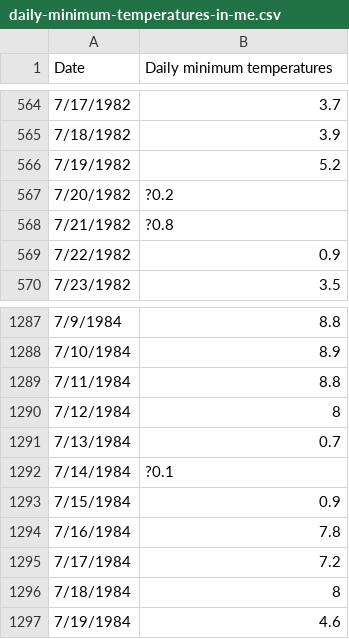
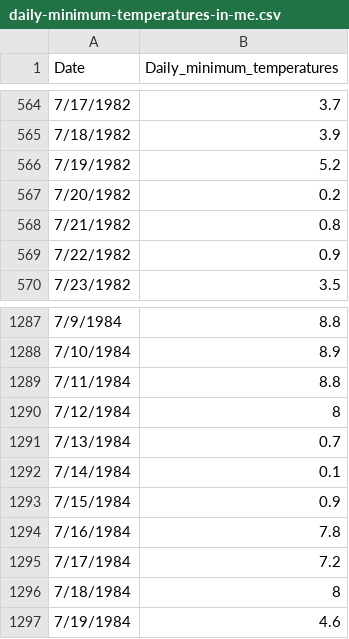
Before and after one commit to gvashishtha/time-series-mlnet, a CSV file: daily-minimum-temperatures-in-me.csv, drawn as a sheet; only a part is shown, gaps mark what is left out; the diff names each change by its address in the sheet, - before the commit and + after, or states it on an @@ line.

```diff
--- a/daily-minimum-temperatures-in-me.csv
+++ b/daily-minimum-temperatures-in-me.csv
-B1: Daily minimum temperatures
+B1: Daily_minimum_temperatures
-B567 (Daily_minimum_temperatures): ?0.2
+B567 (Daily_minimum_temperatures): 0.2
-B568 (Daily_minimum_temperatures): ?0.8
+B568 (Daily_minimum_temperatures): 0.8
-B1292 (Daily_minimum_temperatures): ?0.1
+B1292 (Daily_minimum_temperatures): 0.1
```
Also changed, not shown: 1 other file.
